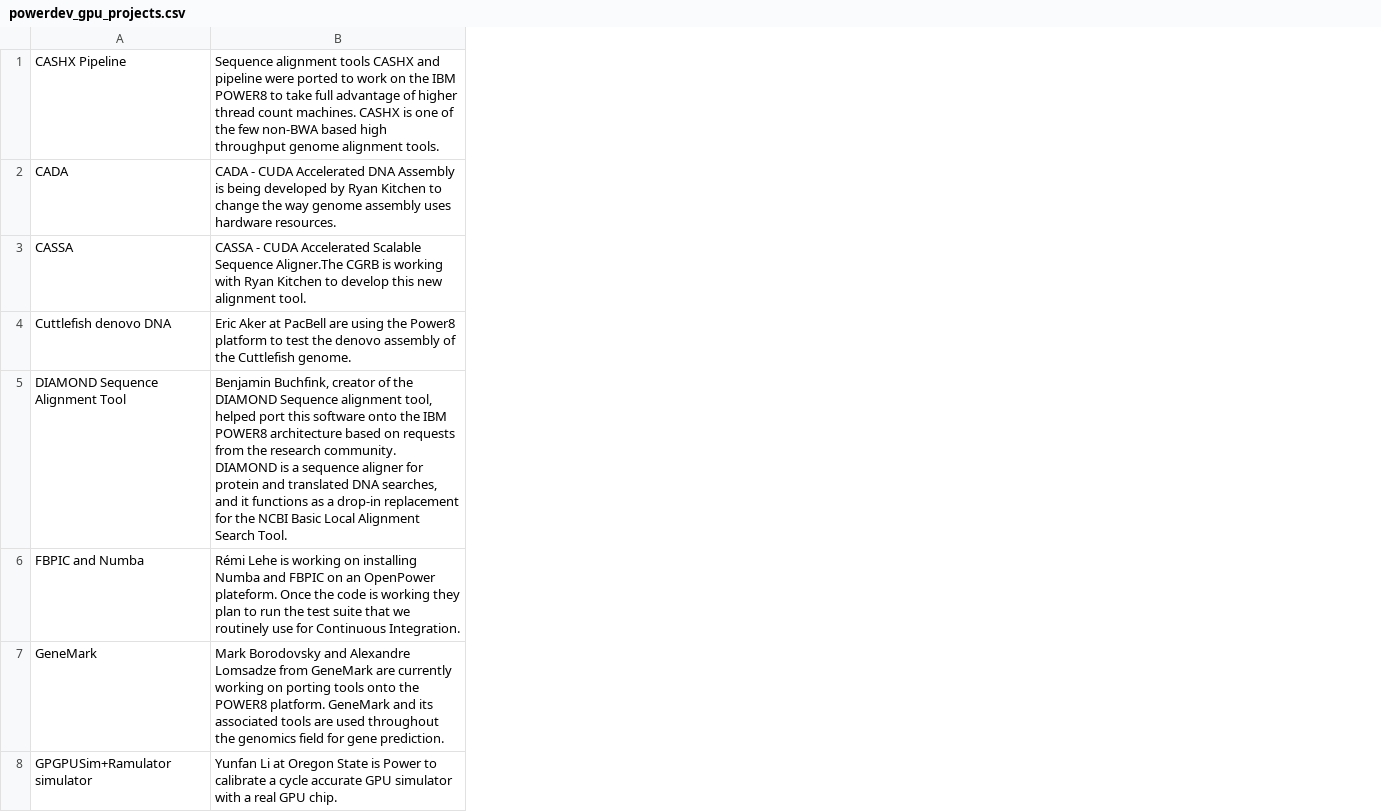
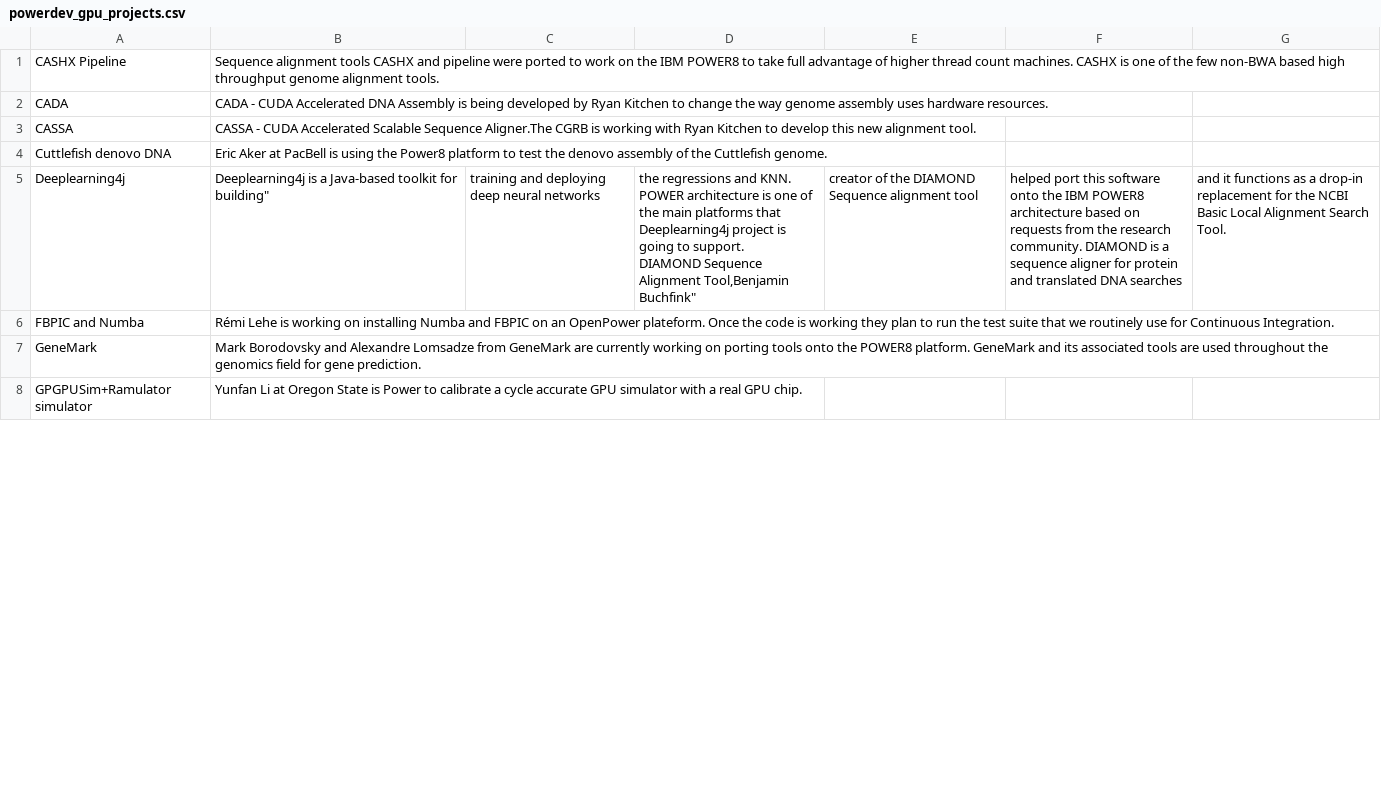
Before and after one commit to osuosl/osuosl-pelican, a CSV file: content/services/csv/powerdev_gpu_projects.csv, drawn as a sheet; only a part is shown; removed rows and columns are numbered as before the commit, all else as after; ↵ is a line break in a cell; the diff covers the shown part only; the diff names each change by its address in the sheet, - before the commit and + after, or states it on an @@ line.

Commit message:
Added forgotten/neglected openpower GPU Projects

```diff
--- a/content/services/csv/powerdev_gpu_projects.csv
+++ b/content/services/csv/powerdev_gpu_projects.csv
+column C, empty
+column D, empty
+column E, empty
+column F, empty
+column G, empty
-B4: …at PacBell are using the…
+B4: …at PacBell is using the…
-row 5: DIAMOND Sequence Alignment Tool | Benjamin Buchfink, creator of the DIAMOND Sequence alignment tool, helped port this software onto the IBM POWER8 architecture based on requests from the research community. DIAMOND is a sequence aligner for protein and translated DNA searches, and it functions as a drop-in replacement for the NCBI Basic Local Alignment Search Tool.
+row 5: Deeplearning4j | Deeplearning4j is a Java-based toolkit for building" | training and deploying deep neural networks | the regressions and KNN. POWER architecture is one of the main platforms that Deeplearning4j project is going to support. ↵ DIAMOND Sequence Alignment Tool,Benjamin Buchfink" | creator of the DIAMOND Sequence alignment tool | helped port this software onto the IBM POWER8 architecture based on requests from the research community. DIAMOND is a sequence aligner for protein and translated DNA searches | and it functions as a drop-in replacement for the NCBI Basic Local Alignment Search Tool.
```
Also changed, not shown: 7 removed rows and 1 edited cell elsewhere in this file, 1 other file.
